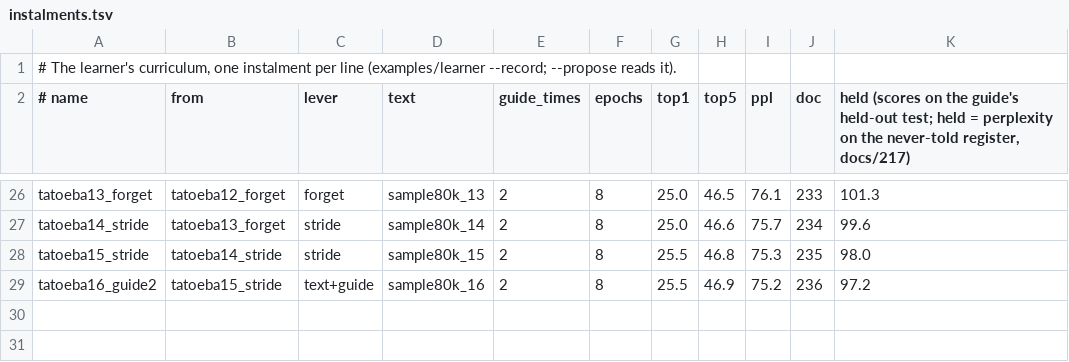
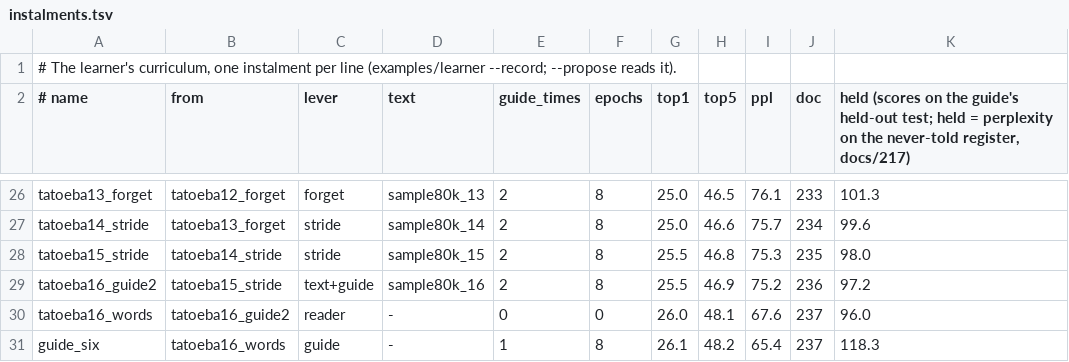
Before and after one commit to gemphi/phiano, a TSV file: data/curriculum/instalments.tsv, drawn as a sheet; only a part is shown, gaps mark what is left out.

```diff
--- a/data/curriculum/instalments.tsv
+++ b/data/curriculum/instalments.tsv
@@ -29 +29,3 @@ tatoeba15_stride	tatoeba14_stride	stride	sample80k_15	2	8	25.5	46.8	75.3	235	98.
 tatoeba16_guide2	tatoeba15_stride	text+guide	sample80k_16	2	8	25.5	46.9	75.2	236	97.2
+tatoeba16_words	tatoeba16_guide2	reader	-	0	0	26.0	48.1	67.6	237	96.0
+guide_six	tatoeba16_words	guide	-	1	8	26.1	48.2	65.4	237	118.3
```
Also changed, not shown: data/curriculum/lever.tsv, 3 other files.
